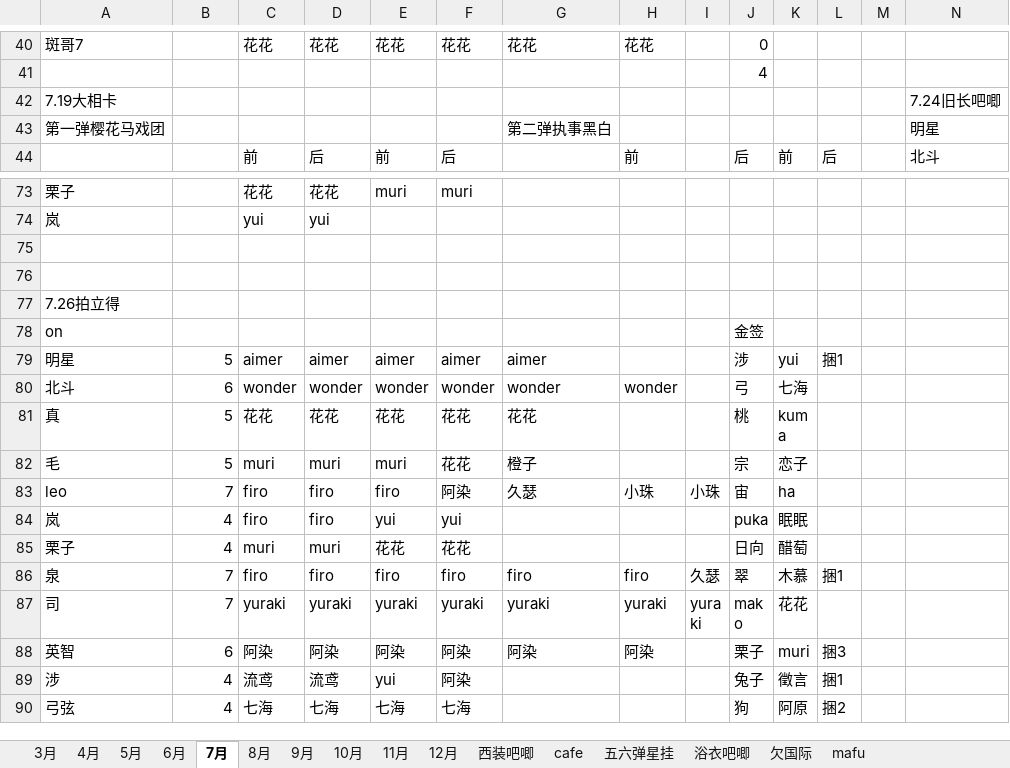
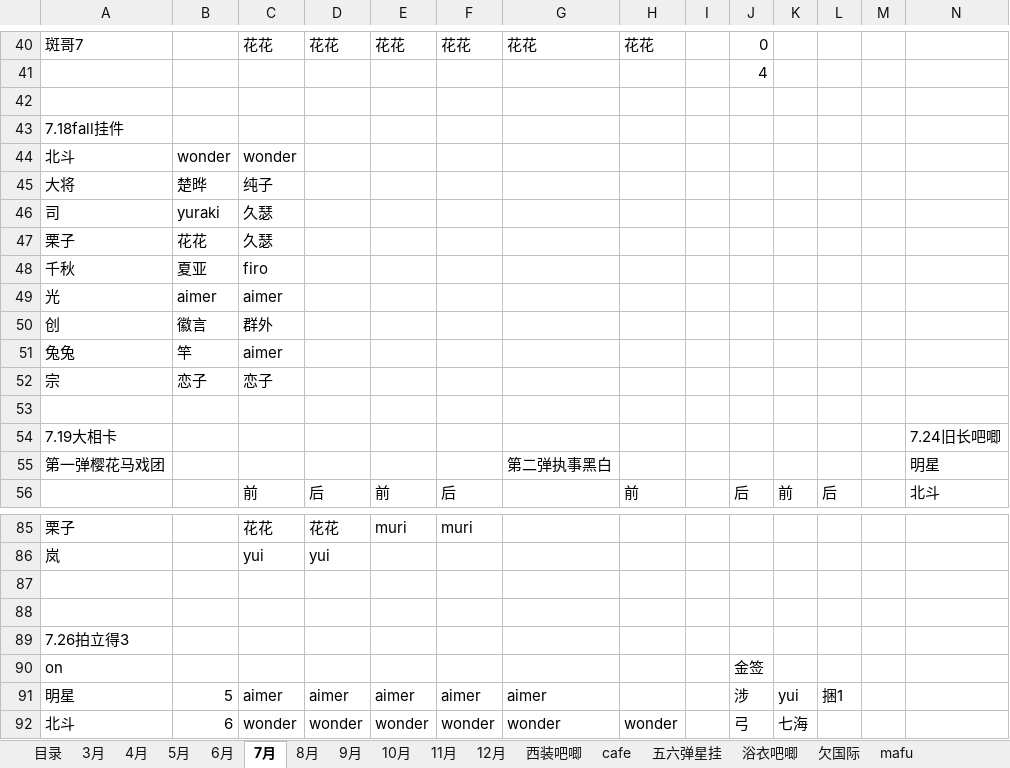
Before and after one commit to yaoranzjy/test, an Excel workbook: 2017沉迷收肾-排谷-新.xlsx, sheet 7月, drawn as a sheet; only a part is shown, gaps mark what is left out; the shorter side is filled out with more unchanged rows; values as stored, in another font and other column widths than the file's, no borders; addresses are those after the commit; rows hold the shown columns only; the diff names each change by its address in the sheet, - before the commit and + after, or states it on an @@ line.

```diff
--- a/2017沉迷收肾-排谷-新.xlsx (sheet 7月)
+++ b/2017沉迷收肾-排谷-新.xlsx (sheet 7月)
+sheet tab: 目录
+row 42: (empty)
+row 43: 7.18fall挂件
+row 44: 北斗 | wonder | wonder
+row 45: 大将 | 楚晔 | 纯子
+row 46: 司 | yuraki | 久瑟
+row 47: 栗子 | 花花 | 久瑟
+row 48: 千秋 | 夏亚 | firo
+row 49: 光 | aimer | aimer
+row 50: 创 | 徽言 | 群外
+row 51: 兔兔 | 竿 | aimer
+row 52: 宗 | 恋子 | 恋子
+row 53: (empty)
-A89: 7.26拍立得
+A89: 7.26拍立得3
```
Also changed, not shown: sheet 10月, sheet 8月, sheet 4月, sheet 12月, sheet 3月, 2018年前发货表.xlsx, 2018沉迷收肾-排谷.xlsx.
